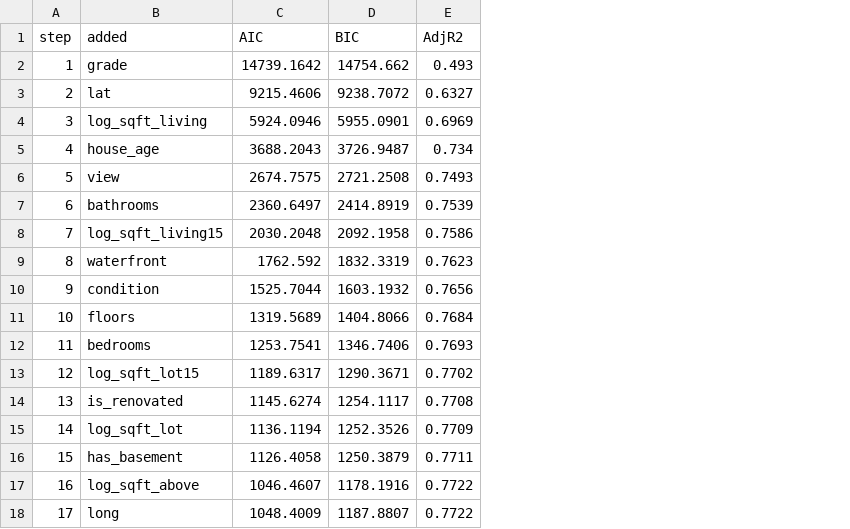
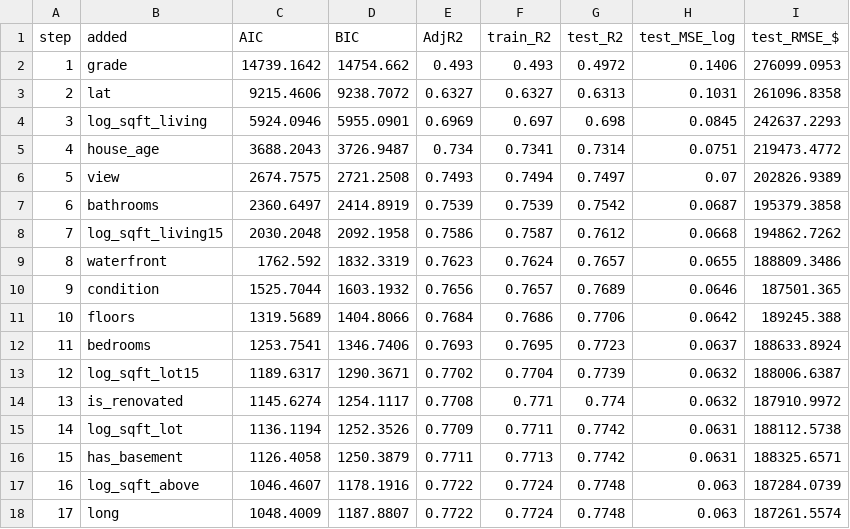
Before and after one commit to A0966411725-png/HW2-Multiple-Linear-regression, a CSV file: results/forward_stepwise.csv, drawn as a sheet; the diff names each change by its address in the sheet, - before the commit and + after, or states it on an @@ line.

```diff
--- a/results/forward_stepwise.csv
+++ b/results/forward_stepwise.csv
+column F (train_R2), rows 2-18: 0.493 | 0.6327 | 0.697 | 0.7341 | 0.7494 | 0.7539 | 0.7587 | 0.7624 | 0.7657 | 0.7686 | 0.7695 | 0.7704 | 0.771 | 0.7711 | 0.7713 | 0.7724 | 0.7724
+column G (test_R2), rows 2-18: 0.4972 | 0.6313 | 0.698 | 0.7314 | 0.7497 | 0.7542 | 0.7612 | 0.7657 | 0.7689 | 0.7706 | 0.7723 | 0.7739 | 0.774 | 0.7742 | 0.7742 | 0.7748 | 0.7748
+column H (test_MSE_log), rows 2-18: 0.1406 | 0.1031 | 0.0845 | 0.0751 | 0.07 | 0.0687 | 0.0668 | 0.0655 | 0.0646 | 0.0642 | 0.0637 | 0.0632 | 0.0632 | 0.0631 | 0.0631 | 0.063 | 0.063
+column I (test_RMSE_$), rows 2-18: 276099.0953 | 261096.8358 | 242637.2293 | 219473.4772 | 202826.9389 | 195379.3858 | 194862.7262 | 188809.3486 | 187501.365 | 189245.388 | 188633.8924 | 188006.6387 | 187910.9972 | 188112.5738 | 188325.6571 | 187284.0739 | 187261.5574
```
Also changed, not shown: results/model_comparison.csv, 21 other files.
